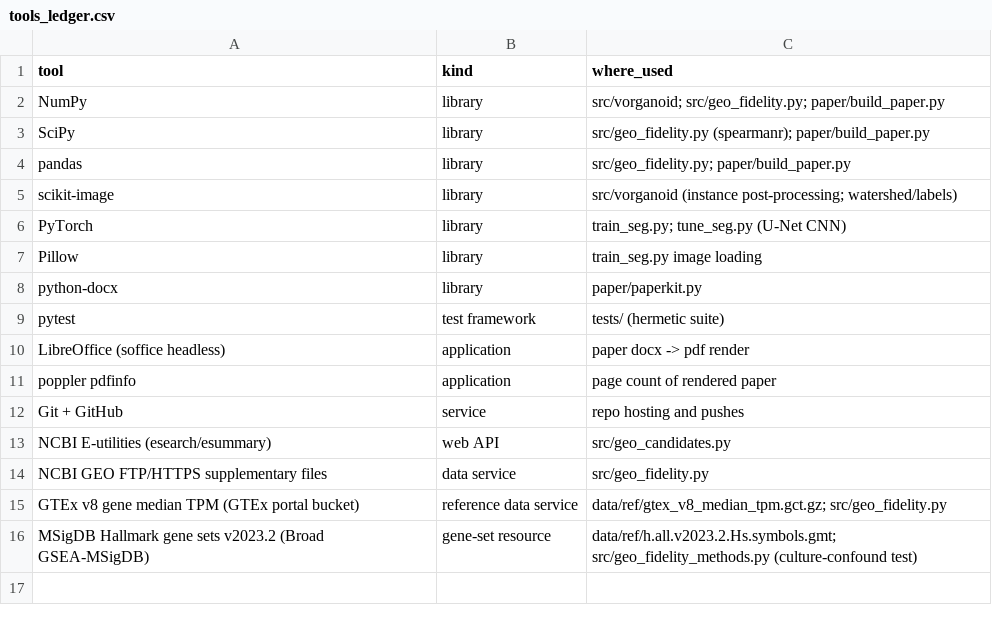
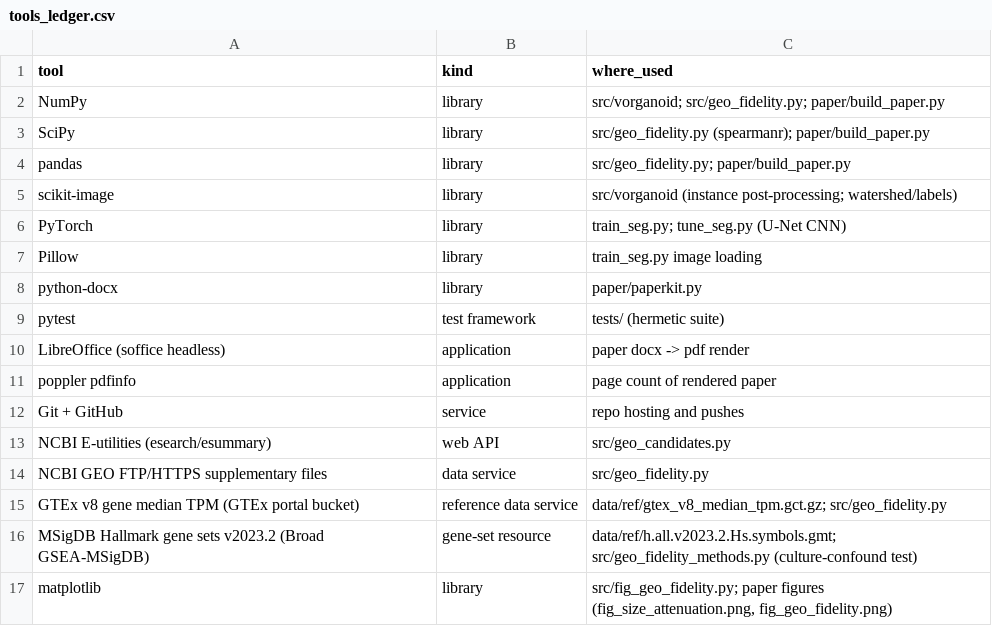
Before and after one commit to uditakankananonononono/mega27-03-virtual-organoid, a CSV file: results/tools_ledger.csv, drawn as a sheet.

Commit message:
Paper v3: GEO fidelity section (4 new equations, table, figure, negatives), tools table from ledger (16); pdfinfo 10 pages

```diff
--- a/results/tools_ledger.csv
+++ b/results/tools_ledger.csv
@@ -16 +16,2 @@ GTEx v8 gene median TPM (GTEx portal bucket),reference data service,data/ref/gte
 MSigDB Hallmark gene sets v2023.2 (Broad GSEA-MSigDB),gene-set resource,data/ref/h.all.v2023.2.Hs.symbols.gmt; src/geo_fidelity_methods.py (culture-confound test)
+matplotlib,library,"src/fig_geo_fidelity.py; paper figures (fig_size_attenuation.png, fig_geo_fidelity.png)"
```
Also changed, not shown: 5 other files.
